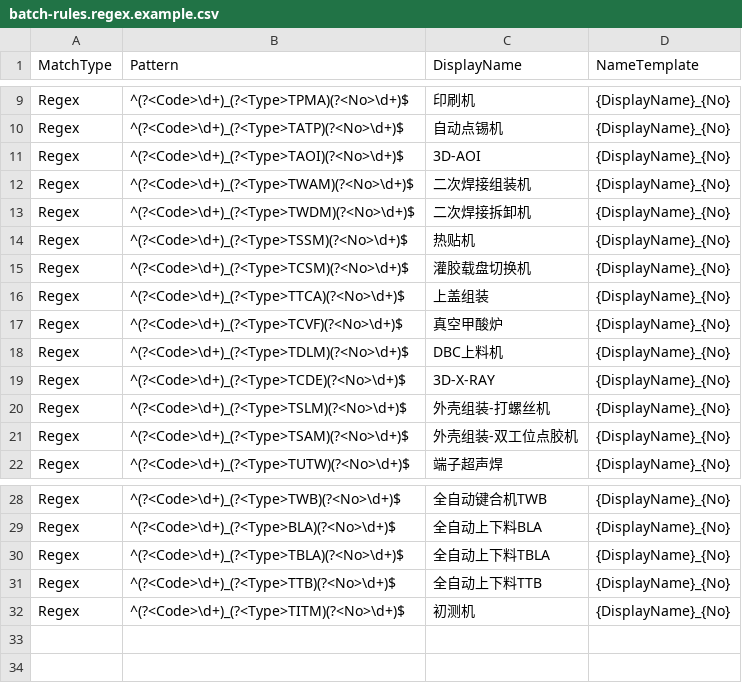
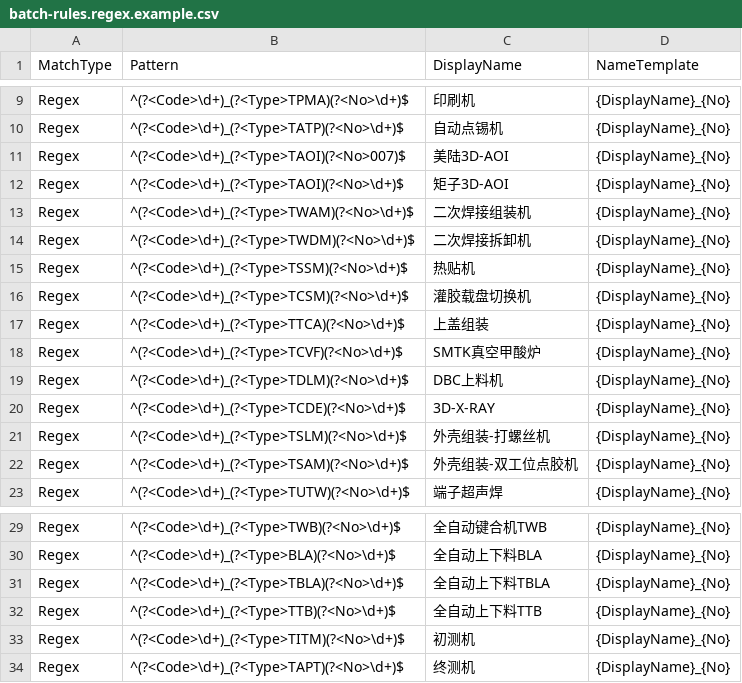
Before and after one commit to 02qw/VSLoader, a CSV file: VSLoader/Config/batch-rules.regex.example.csv, drawn as a sheet; only a part is shown, gaps mark what is left out.

```diff
--- a/VSLoader/Config/batch-rules.regex.example.csv
+++ b/VSLoader/Config/batch-rules.regex.example.csv
@@ -10,3 +10,4 @@ Regex,^(?<Code>\d+)_(?<Type>TPMA)(?<No>\d+)$,印刷机,{DisplayName}_{No}
 Regex,^(?<Code>\d+)_(?<Type>TATP)(?<No>\d+)$,自动点锡机,{DisplayName}_{No}
-Regex,^(?<Code>\d+)_(?<Type>TAOI)(?<No>\d+)$,3D-AOI,{DisplayName}_{No}
+Regex,^(?<Code>\d+)_(?<Type>TAOI)(?<No>007)$,美陆3D-AOI,{DisplayName}_{No}
+Regex,^(?<Code>\d+)_(?<Type>TAOI)(?<No>\d+)$,矩子3D-AOI,{DisplayName}_{No}
 Regex,^(?<Code>\d+)_(?<Type>TWAM)(?<No>\d+)$,二次焊接组装机,{DisplayName}_{No}
@@ -16,3 +17,3 @@ Regex,^(?<Code>\d+)_(?<Type>TCSM)(?<No>\d+)$,灌胶载盘切换机,{DisplayName}
 Regex,^(?<Code>\d+)_(?<Type>TTCA)(?<No>\d+)$,上盖组装,{DisplayName}_{No}
-Regex,^(?<Code>\d+)_(?<Type>TCVF)(?<No>\d+)$,真空甲酸炉,{DisplayName}_{No}
+Regex,^(?<Code>\d+)_(?<Type>TCVF)(?<No>\d+)$,SMTK真空甲酸炉,{DisplayName}_{No}
 Regex,^(?<Code>\d+)_(?<Type>TDLM)(?<No>\d+)$,DBC上料机,{DisplayName}_{No}
@@ -32 +33,2 @@ Regex,^(?<Code>\d+)_(?<Type>TTB)(?<No>\d+)$,全自动上下料TTB,{DisplayName}_
 Regex,^(?<Code>\d+)_(?<Type>TITM)(?<No>\d+)$,初测机,{DisplayName}_{No}
+Regex,^(?<Code>\d+)_(?<Type>TAPT)(?<No>\d+)$,终测机,{DisplayName}_{No}
```
Also changed, not shown: 58 other files.
